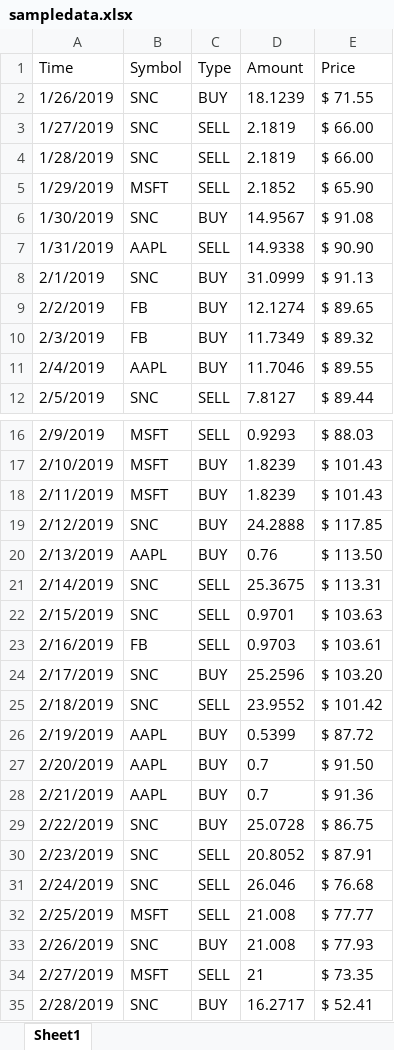
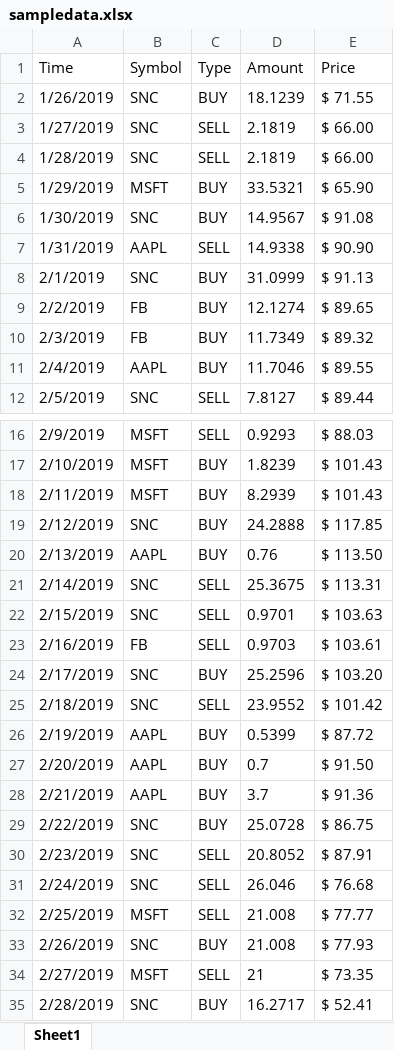
Before and after one commit to eddyxq/405, an Excel workbook: Profit_Intel/wwwroot/Upload/sampledata.xlsx, sheet Sheet1, drawn as a sheet; only a part is shown, gaps mark what is left out; values as stored, in another font and other column widths than the file's, no borders; the diff names each change by its address in the sheet, - before the commit and + after, or states it on an @@ line.

```diff
--- a/Profit_Intel/wwwroot/Upload/sampledata.xlsx (sheet Sheet1)
+++ b/Profit_Intel/wwwroot/Upload/sampledata.xlsx (sheet Sheet1)
-C5 (Type): SELL
+C5 (Type): BUY
-D5 (Amount): 2.1852
+D5 (Amount): 33.5321
-D18 (Amount): 1.8239
+D18 (Amount): 8.2939
-D28 (Amount): 0.7
+D28 (Amount): 3.7
```
Also changed, not shown: 4 other files.
